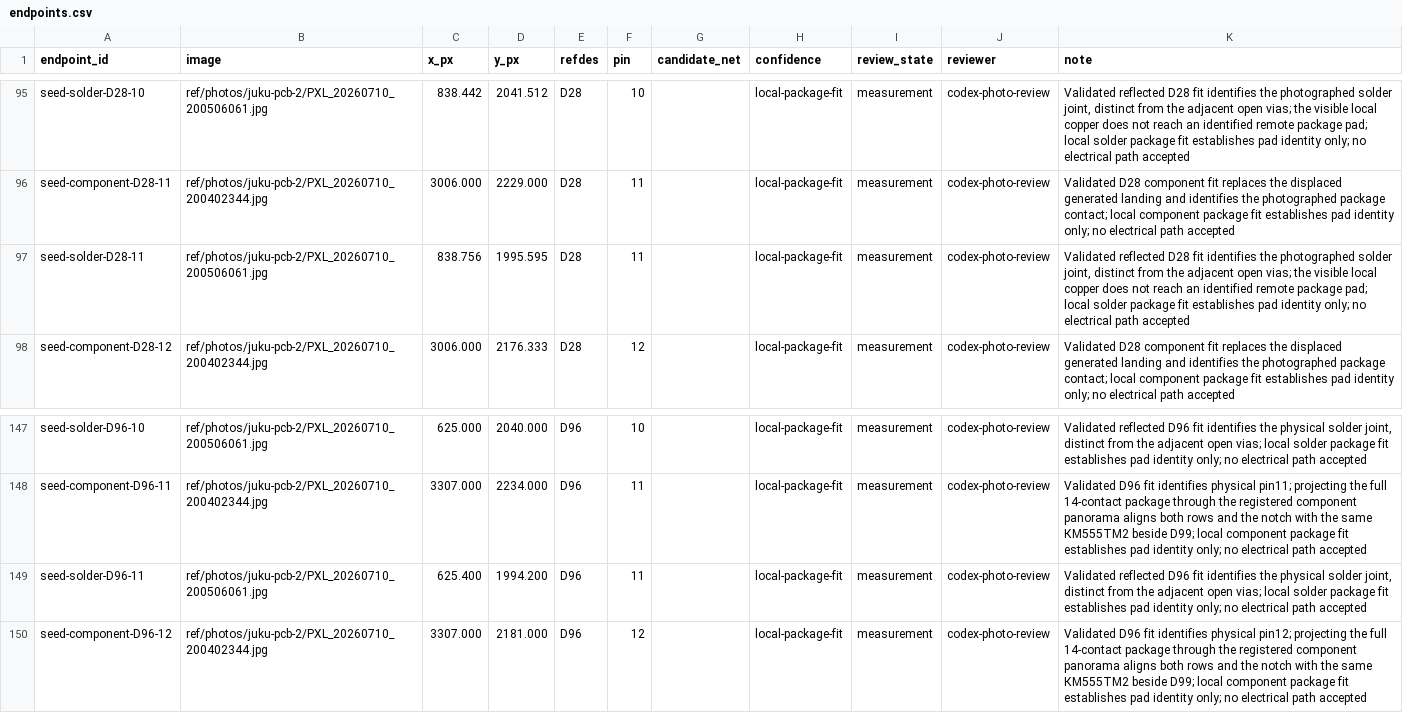
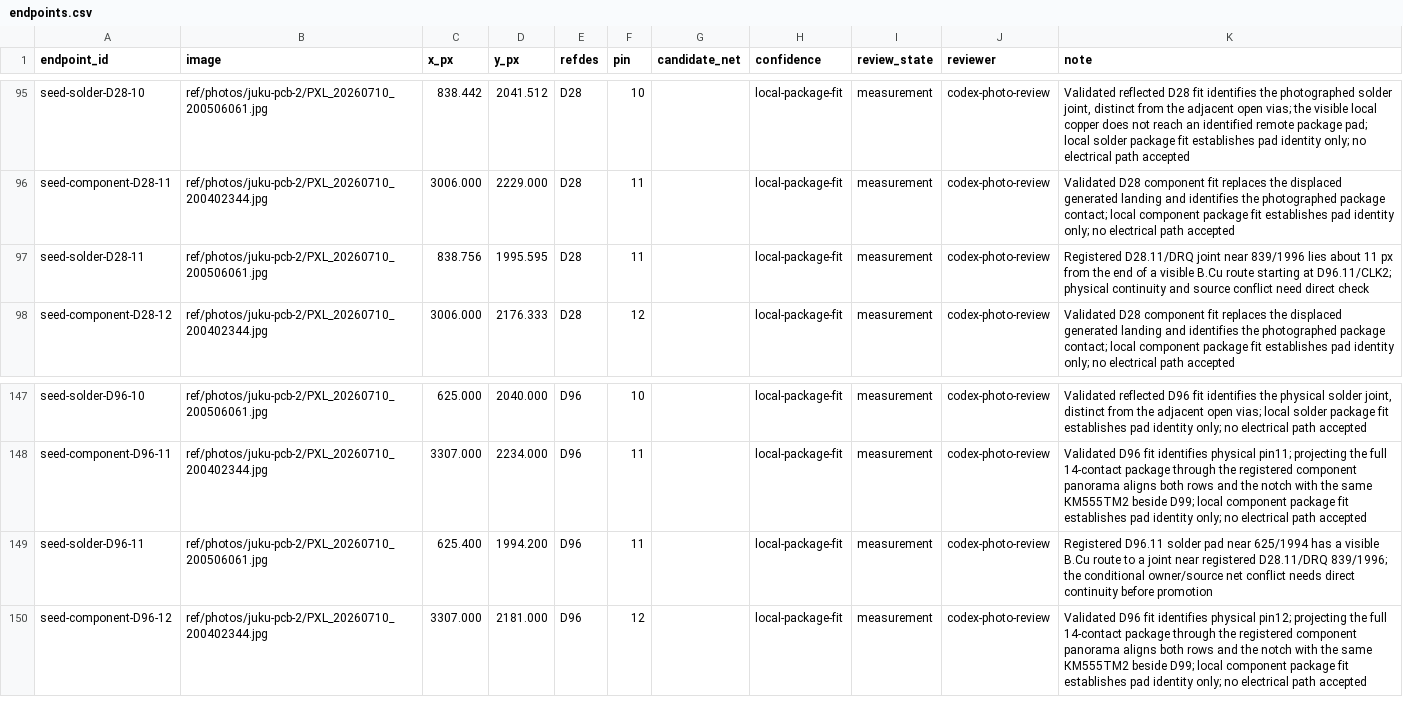
Before and after one commit to ddanila/8080-cosim, a CSV file: ref/photos/juku-pcb-2/endpoints.csv, drawn as a sheet; only a part is shown, gaps mark what is left out.

Commit message:
Record D96 clock and DRQ photo-route conflict

```diff
--- a/ref/photos/juku-pcb-2/endpoints.csv
+++ b/ref/photos/juku-pcb-2/endpoints.csv
@@ -96,3 +96,3 @@ seed-solder-D28-10,ref/photos/juku-pcb-2/PXL_20260710_200506061.jpg,838.442,2041
 seed-component-D28-11,ref/photos/juku-pcb-2/PXL_20260710_200402344.jpg,3006.000,2229.000,D28,11,,local-package-fit,measurement,codex-photo-review,Validated D28 component fit replaces the displaced generated landing and identifies the photographed package contact; local component package fit establishes pad identity only; no electrical path accepted
-seed-solder-D28-11,ref/photos/juku-pcb-2/PXL_20260710_200506061.jpg,838.756,1995.595,D28,11,,local-package-fit,measurement,codex-photo-review,"Validated reflected D28 fit identifies the photographed solder joint, distinct from the adjacent open vias; the visible local copper does not reach an identified remote package pad; local solder package fit establishes pad identity only; no electrical path accepted"
+seed-solder-D28-11,ref/photos/juku-pcb-2/PXL_20260710_200506061.jpg,838.756,1995.595,D28,11,,local-package-fit,measurement,codex-photo-review,"Registered D28.11/DRQ joint near 839/1996 lies about 11 px from the end of a visible B.Cu route starting at D96.11/CLK2; physical continuity and source conflict need direct check"
 seed-component-D28-12,ref/photos/juku-pcb-2/PXL_20260710_200402344.jpg,3006.000,2176.333,D28,12,,local-package-fit,measurement,codex-photo-review,Validated D28 component fit replaces the displaced generated landing and identifies the photographed package contact; local component package fit establishes pad identity only; no electrical path accepted
@@ -148,3 +148,3 @@ seed-solder-D96-10,ref/photos/juku-pcb-2/PXL_20260710_200506061.jpg,625.000,2040
 seed-component-D96-11,ref/photos/juku-pcb-2/PXL_20260710_200402344.jpg,3307.000,2234.000,D96,11,,local-package-fit,measurement,codex-photo-review,Validated D96 fit identifies physical pin11; projecting the full 14-contact package through the registered component panorama aligns both rows and the notch with the same КМ555ТМ2 beside D99; local component package fit establishes pad identity only; no electrical path accepted
-seed-solder-D96-11,ref/photos/juku-pcb-2/PXL_20260710_200506061.jpg,625.400,1994.200,D96,11,,local-package-fit,measurement,codex-photo-review,"Validated reflected D96 fit identifies the physical solder joint, distinct from the adjacent open vias; local solder package fit establishes pad identity only; no electrical path accepted"
+seed-solder-D96-11,ref/photos/juku-pcb-2/PXL_20260710_200506061.jpg,625.400,1994.200,D96,11,,local-package-fit,measurement,codex-photo-review,"Registered D96.11 solder pad near 625/1994 has a visible B.Cu route to a joint near registered D28.11/DRQ 839/1996; the conditional owner/source net conflict needs direct continuity before promotion"
 seed-component-D96-12,ref/photos/juku-pcb-2/PXL_20260710_200402344.jpg,3307.000,2181.000,D96,12,,local-package-fit,measurement,codex-photo-review,Validated D96 fit identifies physical pin12; projecting the full 14-contact package through the registered component panorama aligns both rows and the notch with the same КМ555ТМ2 beside D99; local component package fit establishes pad identity only; no electrical path accepted
```
Also changed, not shown: 8 other files.
